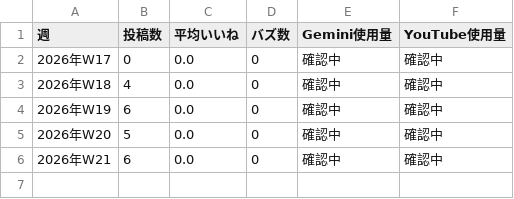
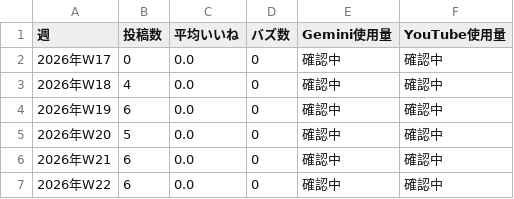
Before and after one commit to ninadiet/---, a CSV file: operation/weekly/api_usage_log.csv, drawn as a sheet.

```diff
--- a/operation/weekly/api_usage_log.csv
+++ b/operation/weekly/api_usage_log.csv
@@ -6 +6,2 @@
 2026年W21,6,0.0,0,確認中,確認中
+2026年W22,6,0.0,0,確認中,確認中
```
Also changed, not shown: 1 other file.
